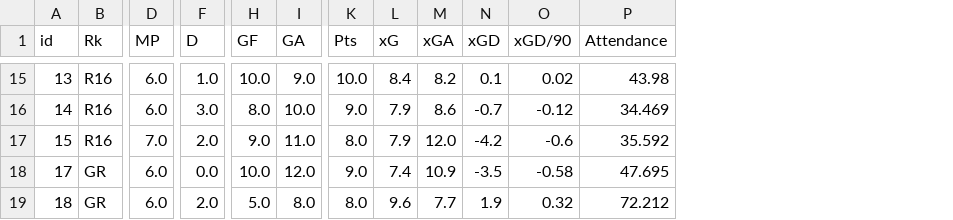
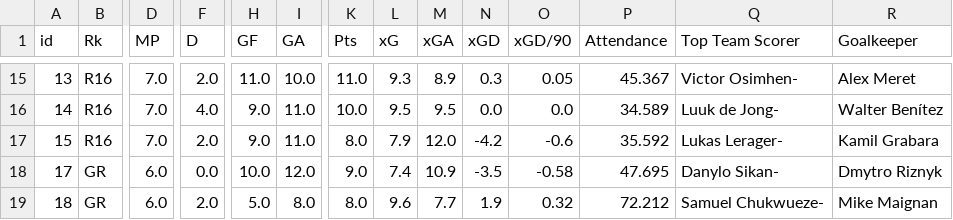
Before and after one commit to rnoguer22/Api_Casas_Apuestas, a CSV file: Web_Scrapping/scrapped_csv/UEFA_2023-2024.csv, drawn as a sheet; only a part is shown, gaps mark what is left out; the diff covers the shown part only; the diff names each change by its address in the sheet, - before the commit and + after, or states it on an @@ line.

```diff
--- a/Web_Scrapping/scrapped_csv/UEFA_2023-2024.csv
+++ b/Web_Scrapping/scrapped_csv/UEFA_2023-2024.csv
+column Q (Top Team Scorer), rows 15-19: Victor Osimhen- | Luuk de Jong- | Lukas Lerager- | Danylo Sikan- | Samuel Chukwueze-
+column R (Goalkeeper), rows 15-19: Alex Meret | Walter Benítez | Kamil Grabara | Dmytro Riznyk | Mike Maignan
-D15:D16 (MP): 6.0
+D15:D16 (MP): 7.0
-F15 (D): 1.0
+F15 (D): 2.0
-H15 (GF): 10.0
+H15 (GF): 11.0
-I15 (GA): 9.0
+I15 (GA): 10.0
-K15 (Pts): 10.0
+K15 (Pts): 11.0
-L15 (xG): 8.4
+L15 (xG): 9.3
-M15 (xGA): 8.2
+M15 (xGA): 8.9
-N15 (xGD): 0.1
+N15 (xGD): 0.3
-O15 (xGD/90): 0.02
+O15 (xGD/90): 0.05
-P15 (Attendance): 43.98
+P15 (Attendance): 45.367
-F16 (D): 3.0
+F16 (D): 4.0
-H16 (GF): 8.0
+H16 (GF): 9.0
-I16 (GA): 10.0
+I16 (GA): 11.0
-K16 (Pts): 9.0
+K16 (Pts): 10.0
-L16 (xG): 7.9
+L16 (xG): 9.5
-M16 (xGA): 8.6
+M16 (xGA): 9.5
-N16 (xGD): -0.7
+N16 (xGD): 0.0
-O16 (xGD/90): -0.12
+O16 (xGD/90): 0.0
-P16 (Attendance): 34.469
+P16 (Attendance): 34.589
```
Also changed, not shown: 1 added row, 1 removed row and 82 edited cells elsewhere in this file, 1 other file.
